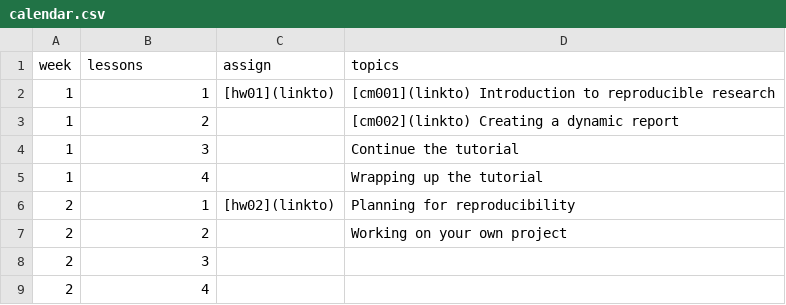
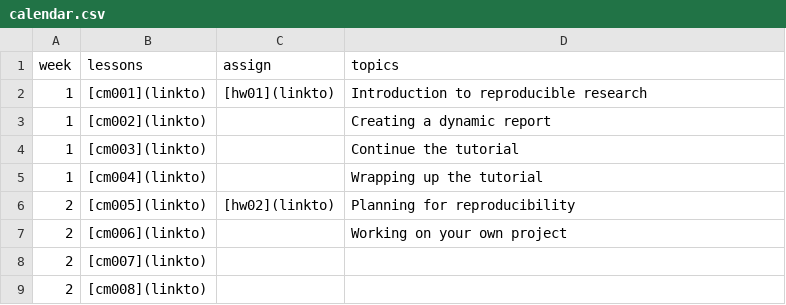
Before and after one commit to staceb/me497-reproducible-research, a CSV file: data/calendar.csv, drawn as a sheet.

Commit message:
calendar format

```diff
--- a/data/calendar.csv
+++ b/data/calendar.csv
@@ -1,9 +1,9 @@
 week,lessons,assign,topics
-1,  1, [hw01](linkto), [cm001](linkto) Introduction to reproducible research
-1,  2, , [cm002](linkto)  Creating a dynamic report
-1,  3, , Continue the tutorial
-1,  4, , Wrapping up the tutorial
-2,  1, [hw02](linkto), Planning for reproducibility
-2,  2, , Working on your own project
-2,  3, ,
-2,  4, ,
+1, [cm001](linkto), [hw01](linkto), Introduction to reproducible research
+1, [cm002](linkto), ,Creating a dynamic report
+1, [cm003](linkto), , Continue the tutorial
+1, [cm004](linkto), , Wrapping up the tutorial
+2, [cm005](linkto), [hw02](linkto), Planning for reproducibility
+2, [cm006](linkto), , Working on your own project
+2, [cm007](linkto), ,
+2, [cm008](linkto), ,
```
Also changed, not shown: 1 other file.
